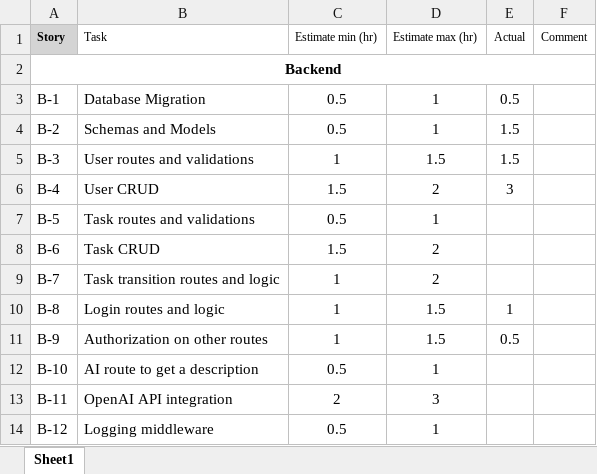
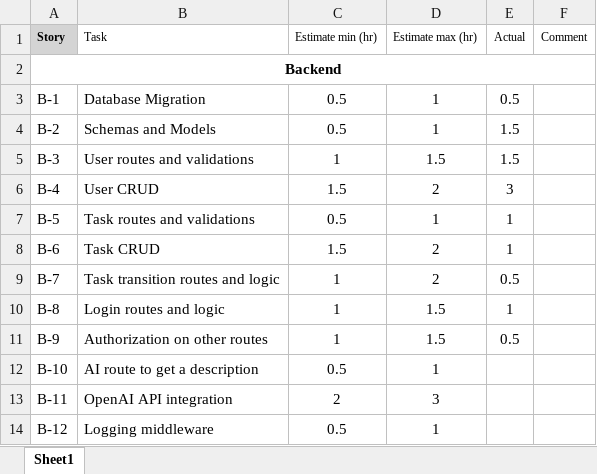
Before and after one commit to SheheryarGhaznavi/sprint-sync-challenge, an Excel workbook: Estimates.CSV (Challenges).xlsx, sheet Sheet1, drawn as a sheet; only a part is shown; values as stored, in another font and other column widths than the file's, no borders; the diff names each change by its address in the sheet, - before the commit and + after, or states it on an @@ line.

Commit message:
estimates updated

```diff
--- a/Estimates.CSV (Challenges).xlsx (sheet Sheet1)
+++ b/Estimates.CSV (Challenges).xlsx (sheet Sheet1)
-E7:E8 (Actual): (empty)
+E7:E8 (Actual): 1
-E9 (Actual): (empty)
+E9 (Actual): 0.5
```
